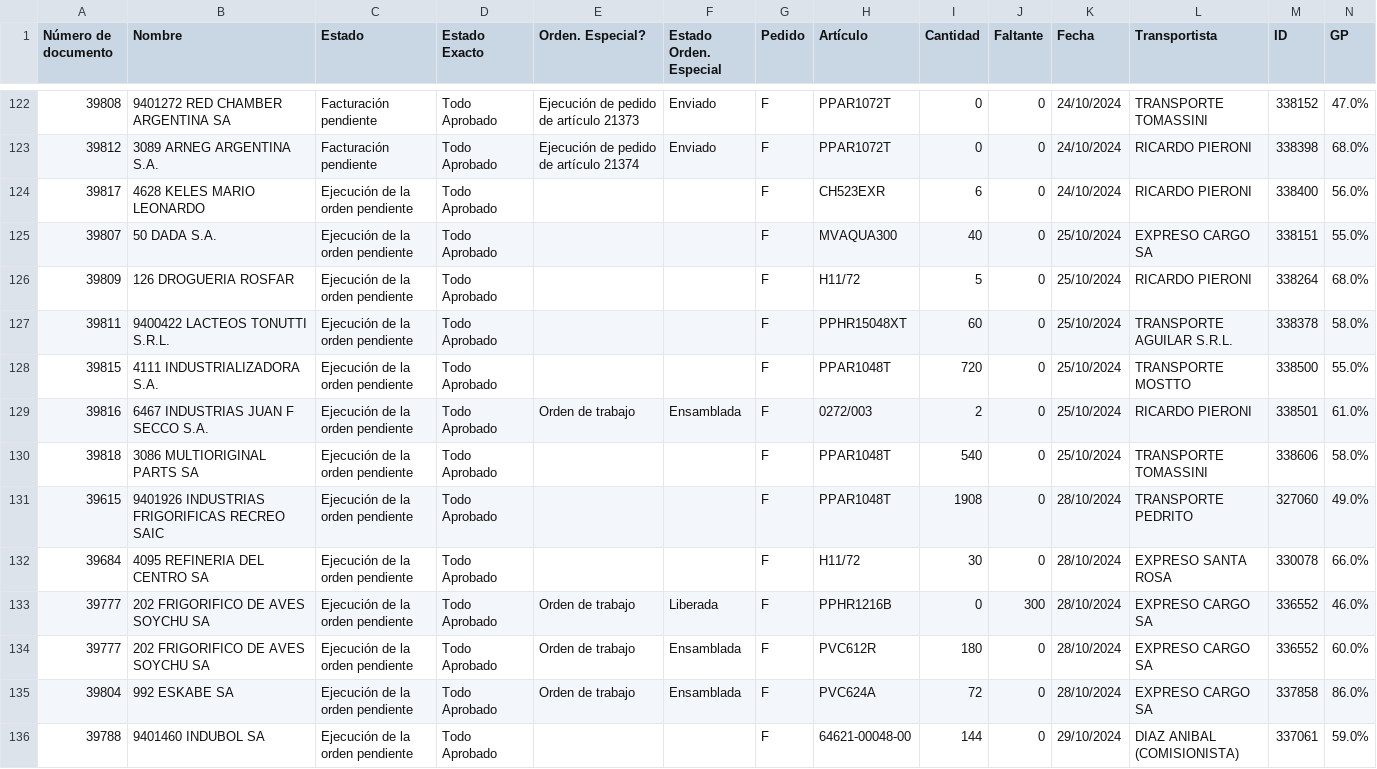
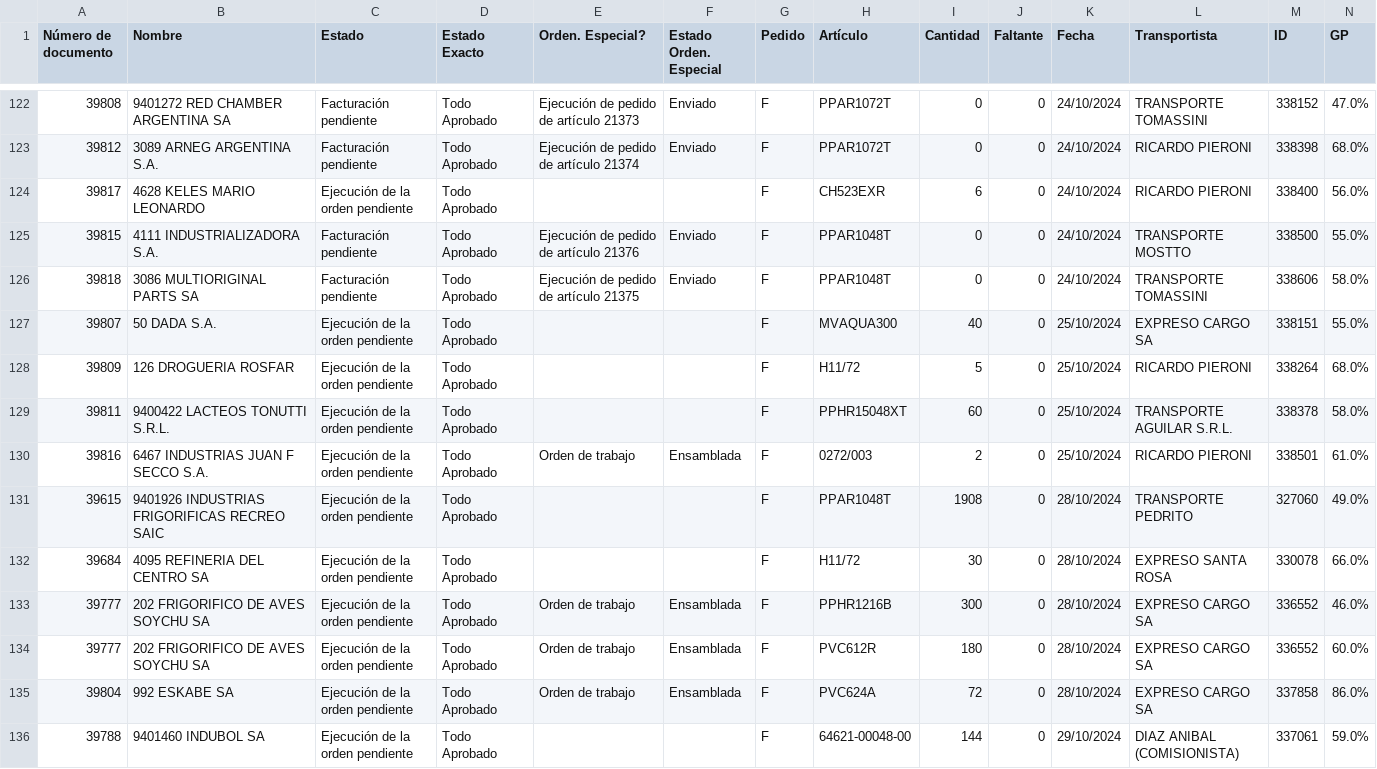
Before and after one commit to Castle-SA/segimiento.github.io, a CSV file: path/to/preparacion.csv, drawn as a sheet; only a part is shown, gaps mark what is left out.

Commit message:
Update CSV files

```diff
--- a/path/to/preparacion.csv
+++ b/path/to/preparacion.csv
@@ -124,2 +124,4 @@ Número de documento,Nombre,Estado,Estado Exacto,Orden. Especial?,Estado Orden.
 39817,4628 KELES MARIO LEONARDO,Ejecución de la orden pendiente,Todo Aprobado, ,,F,CH523EXR,6,0,24/10/2024,RICARDO PIERONI,338400,56.0%
+39815,4111 INDUSTRIALIZADORA S.A.,Facturación pendiente,Todo Aprobado,Ejecución de pedido de artículo 21376,Enviado,F,PPAR1048T,0,0,24/10/2024,TRANSPORTE MOSTTO,338500,55.0%
+39818,3086 MULTIORIGINAL PARTS SA,Facturación pendiente,Todo Aprobado,Ejecución de pedido de artículo 21375,Enviado,F,PPAR1048T,0,0,24/10/2024,TRANSPORTE TOMASSINI,338606,58.0%
 39807,50 DADA S.A.,Ejecución de la orden pendiente,Todo Aprobado, ,,F,MVAQUA300,40,0,25/10/2024,EXPRESO CARGO SA,338151,55.0%
@@ -127,8 +129,6 @@ Número de documento,Nombre,Estado,Estado Exacto,Orden. Especial?,Estado Orden.
 39811,9400422 LACTEOS TONUTTI S.R.L.,Ejecución de la orden pendiente,Todo Aprobado, ,,F,PPHR15048XT,60,0,25/10/2024,TRANSPORTE AGUILAR S.R.L.,338378,58.0%
-39815,4111 INDUSTRIALIZADORA S.A.,Ejecución de la orden pendiente,Todo Aprobado, ,,F,PPAR1048T,720,0,25/10/2024,TRANSPORTE MOSTTO,338500,55.0%
 39816,6467 INDUSTRIAS JUAN F SECCO S.A.,Ejecución de la orden pendiente,Todo Aprobado,Orden de trabajo ,Ensamblada,F,0272/003,2,0,25/10/2024,RICARDO PIERONI,338501,61.0%
-39818,3086 MULTIORIGINAL PARTS SA,Ejecución de la orden pendiente,Todo Aprobado, ,,F,PPAR1048T,540,0,25/10/2024,TRANSPORTE TOMASSINI,338606,58.0%
 39615,9401926 INDUSTRIAS FRIGORIFICAS RECREO SAIC,Ejecución de la orden pendiente,Todo Aprobado, ,,F,PPAR1048T,1908,0,28/10/2024,TRANSPORTE PEDRITO,327060,49.0%
 39684,4095 REFINERIA DEL CENTRO SA,Ejecución de la orden pendiente,Todo Aprobado, ,,F,H11/72,30,0,28/10/2024,EXPRESO SANTA ROSA,330078,66.0%
-39777,202 FRIGORIFICO DE AVES SOYCHU SA,Ejecución de la orden pendiente,Todo Aprobado,Orden de trabajo ,Liberada,F,PPHR1216B,0,300,28/10/2024,EXPRESO CARGO SA,336552,46.0%
+39777,202 FRIGORIFICO DE AVES SOYCHU SA,Ejecución de la orden pendiente,Todo Aprobado,Orden de trabajo ,Ensamblada,F,PPHR1216B,300,0,28/10/2024,EXPRESO CARGO SA,336552,46.0%
 39777,202 FRIGORIFICO DE AVES SOYCHU SA,Ejecución de la orden pendiente,Todo Aprobado,Orden de trabajo ,Ensamblada,F,PVC612R,180,0,28/10/2024,EXPRESO CARGO SA,336552,60.0%
```
